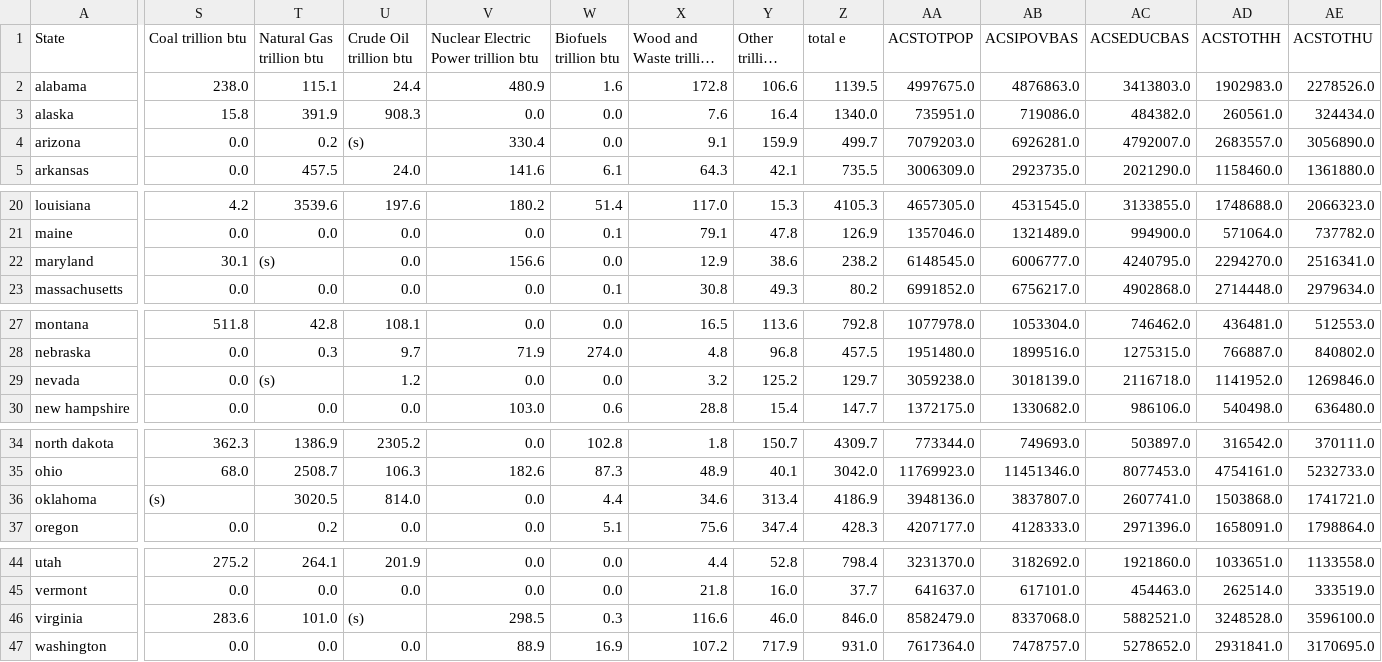
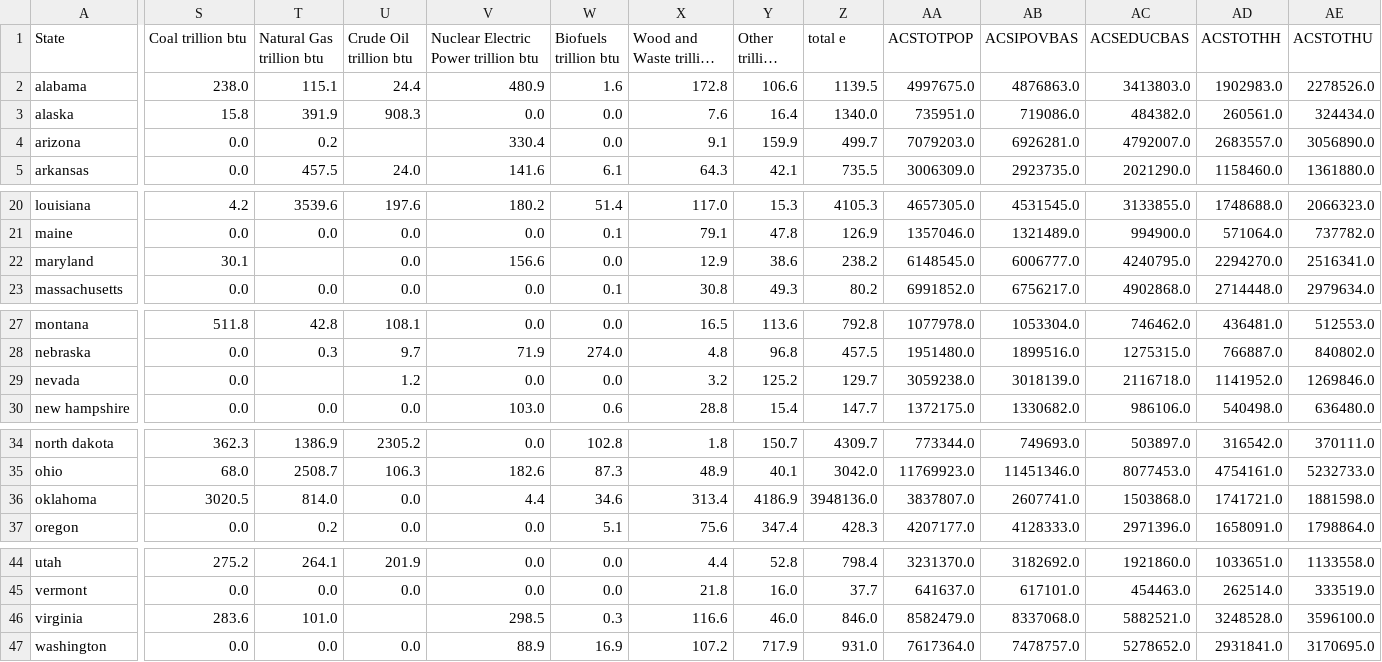
Before and after one commit to PrayashJoshi/USA-States-Sustainability-FuzzyEnsemble, a CSV file: src/model/merged.csv, drawn as a sheet; only a part is shown, gaps mark what is left out; long unchanged cells end in …; the diff covers the shown part only; the diff names each change by its address in the sheet, - before the commit and + after, or states it on an @@ line.

Commit message:
run though final model, update code to adjust to new data

```diff
--- a/src/model/merged.csv
+++ b/src/model/merged.csv
-U4 (Crude Oil trillion btu): (s)
+U4 (Crude Oil trillion btu): (empty)
-T22 (Natural Gas trillion btu): (s)
+T22 (Natural Gas trillion btu): (empty)
-T29 (Natural Gas trillion btu): (s)
+T29 (Natural Gas trillion btu): (empty)
-S36 (Coal trillion btu): (s)
+S36 (Coal trillion btu): 3020.5
-T36 (Natural Gas trillion btu): 3020.5
+T36 (Natural Gas trillion btu): 814.0
-U36 (Crude Oil trillion btu): 814.0
+U36 (Crude Oil trillion btu): 0.0
-V36: 0.0
+V36: 4.4
-W36 (Biofuels trillion btu): 4.4
+W36 (Biofuels trillion btu): 34.6
-X36 (Wood and Waste trillion btu): 34.6
+X36 (Wood and Waste trillion btu): 313.4
-Y36 (Other trillion btu): 313.4
+Y36 (Other trillion btu): 4186.9
-Z36 (total e): 4186.9
+Z36 (total e): 3948136.0
-AA36 (ACSTOTPOP): 3948136.0
+AA36 (ACSTOTPOP): 3837807.0
-AB36 (ACSIPOVBAS): 3837807.0
+AB36 (ACSIPOVBAS): 2607741.0
-AC36 (ACSEDUCBAS): 2607741.0
+AC36 (ACSEDUCBAS): 1503868.0
-AD36 (ACSTOTHH): 1503868.0
+AD36 (ACSTOTHH): 1741721.0
-AE36 (ACSTOTHU): 1741721.0
+AE36 (ACSTOTHU): 1881598.0
-U46 (Crude Oil trillion btu): (s)
+U46 (Crude Oil trillion btu): (empty)
```
Also changed, not shown: 69 edited cells elsewhere in this file, 2 other files.
